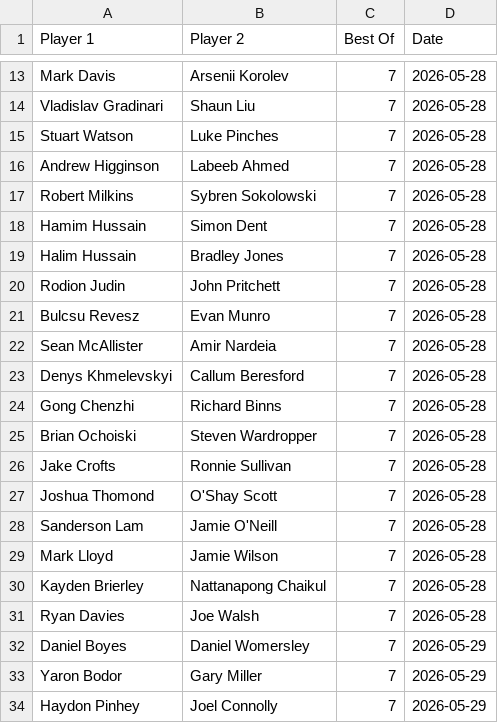
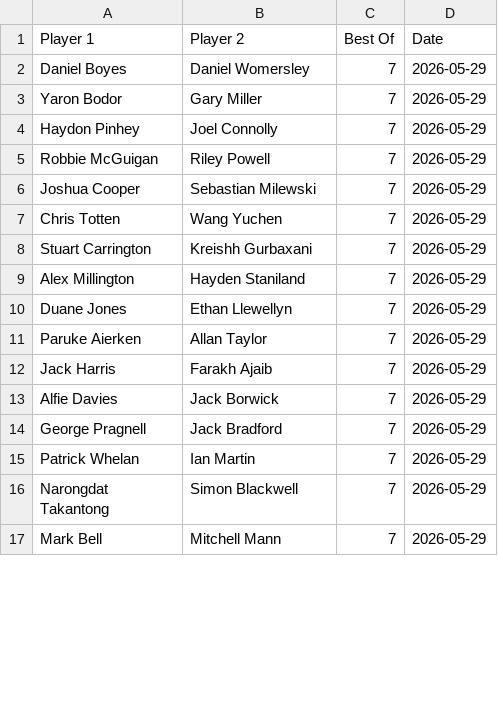
Before and after one commit to Fredfreddo/SnookerDashboardPipeline, a CSV file: upcoming_matches.csv, drawn as a sheet; only a part is shown, gaps mark what is left out; the shorter side is filled out with more unchanged rows; the diff covers the shown part only.

```diff
--- a/upcoming_matches.csv
+++ b/upcoming_matches.csv
@@ -13,20 +2 @@ Player 1,Player 2,Best Of,Date
-"Mark Davis","Arsenii Korolev",7,"2026-05-28"
-"Vladislav Gradinari","Shaun Liu",7,"2026-05-28"
-"Stuart Watson","Luke Pinches",7,"2026-05-28"
-"Andrew Higginson","Labeeb Ahmed",7,"2026-05-28"
-"Robert Milkins","Sybren Sokolowski",7,"2026-05-28"
-"Hamim Hussain","Simon Dent",7,"2026-05-28"
-"Halim Hussain","Bradley Jones",7,"2026-05-28"
-"Rodion Judin","John Pritchett",7,"2026-05-28"
-"Bulcsu Revesz","Evan Munro",7,"2026-05-28"
-"Sean McAllister","Amir Nardeia",7,"2026-05-28"
-"Denys Khmelevskyi","Callum Beresford",7,"2026-05-28"
-"Gong Chenzhi","Richard Binns",7,"2026-05-28"
-"Brian Ochoiski","Steven Wardropper",7,"2026-05-28"
-"Jake Crofts","Ronnie Sullivan",7,"2026-05-28"
-"Joshua Thomond","O'Shay Scott",7,"2026-05-28"
-"Sanderson Lam","Jamie O'Neill",7,"2026-05-28"
-"Mark Lloyd","Jamie Wilson",7,"2026-05-28"
-"Kayden Brierley","Nattanapong Chaikul",7,"2026-05-28"
-"Ryan Davies","Joe Walsh",7,"2026-05-28"
 "Daniel Boyes","Daniel Womersley",7,"2026-05-29"
```
Also changed, not shown: 8 added rows, 11 removed rows and 30 edited cells elsewhere in this file, 1 other file.
